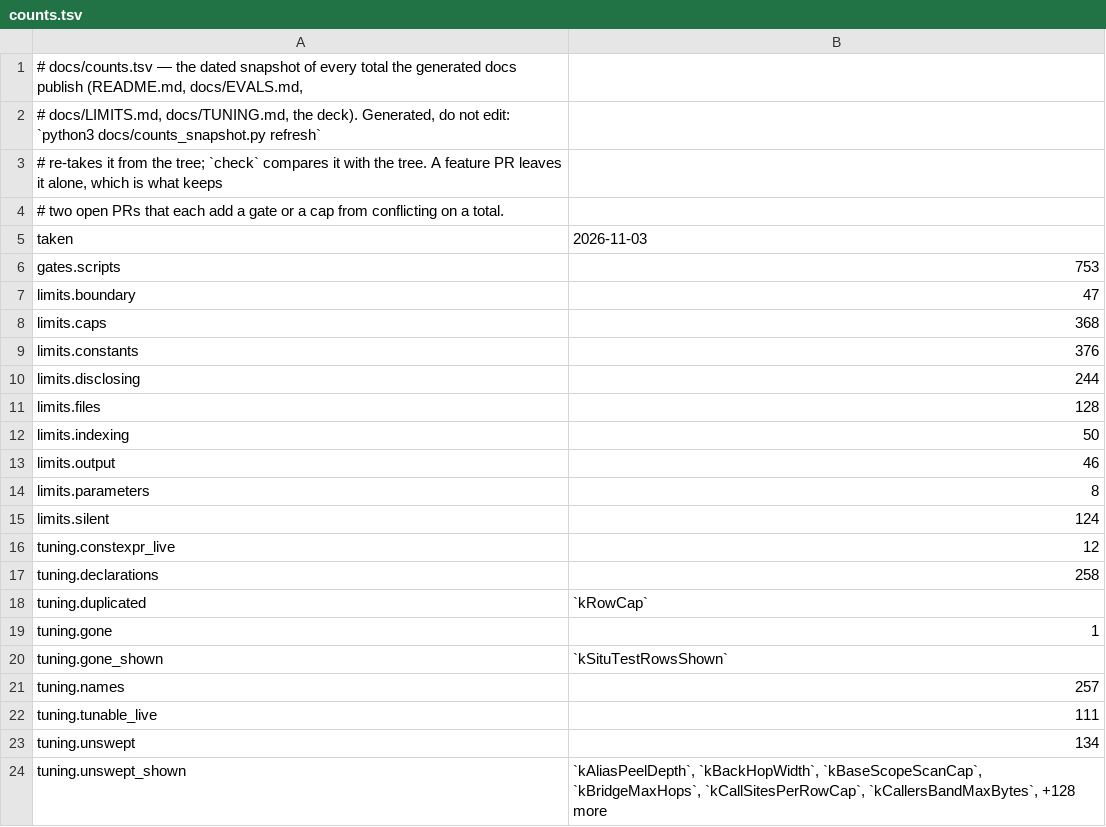
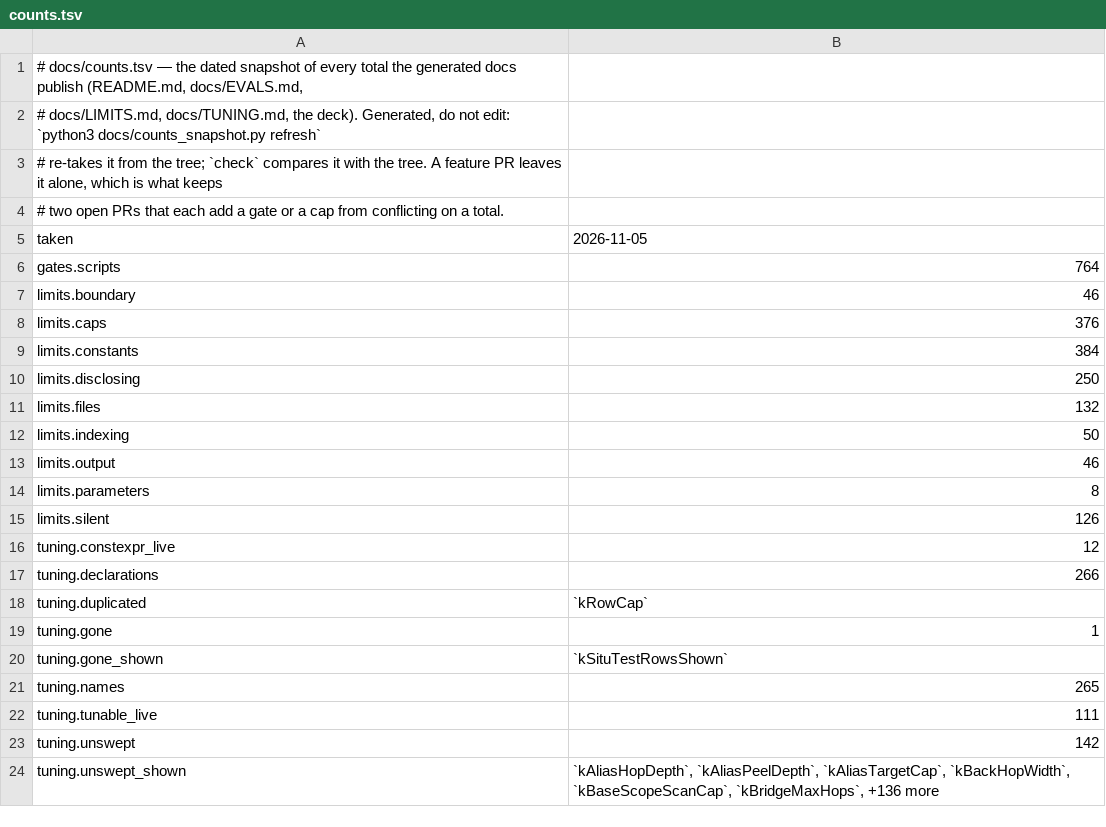
Before and after one commit to redhat-et/ripwire, a TSV file: docs/counts.tsv, drawn as a sheet.

```diff
--- a/docs/counts.tsv
+++ b/docs/counts.tsv
@@ -4,9 +4,9 @@
 # two open PRs that each add a gate or a cap from conflicting on a total.
-taken	2026-11-03
-gates.scripts	753
-limits.boundary	47
-limits.caps	368
-limits.constants	376
-limits.disclosing	244
-limits.files	128
+taken	2026-11-05
+gates.scripts	764
+limits.boundary	46
+limits.caps	376
+limits.constants	384
+limits.disclosing	250
+limits.files	132
 limits.indexing	50
@@ -14,5 +14,5 @@ limits.output	46
 limits.parameters	8
-limits.silent	124
+limits.silent	126
 tuning.constexpr_live	12
-tuning.declarations	258
+tuning.declarations	266
 tuning.duplicated	`kRowCap`
@@ -20,5 +20,5 @@ tuning.gone	1
 tuning.gone_shown	`kSituTestRowsShown`
-tuning.names	257
+tuning.names	265
 tuning.tunable_live	111
-tuning.unswept	134
-tuning.unswept_shown	`kAliasPeelDepth`, `kBackHopWidth`, `kBaseScopeScanCap`, `kBridgeMaxHops`, `kCallSitesPerRowCap`, `kCallersBandMaxBytes`, +128 more
+tuning.unswept	142
+tuning.unswept_shown	`kAliasHopDepth`, `kAliasPeelDepth`, `kAliasTargetCap`, `kBackHopWidth`, `kBaseScopeScanCap`, `kBridgeMaxHops`, +136 more
```
Also changed, not shown: 12 other files.
